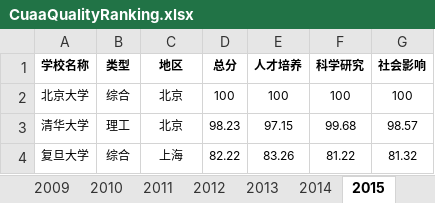
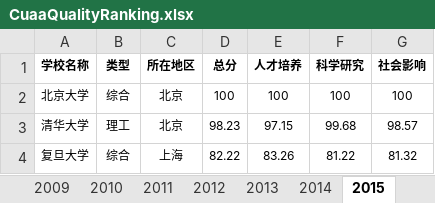
Before and after one commit to duxuhao/Chinese_University_Entrance_Ranking_GD, an Excel workbook: CuaaQualityRanking.xlsx, sheet 2015, drawn as a sheet; only a part is shown; values as stored, in another font and other column widths than the file's, no borders; the diff names each change by its address in the sheet, - before the commit and + after, or states it on an @@ line.

```diff
--- a/CuaaQualityRanking.xlsx (sheet 2015)
+++ b/CuaaQualityRanking.xlsx (sheet 2015)
-C1: 地区
+C1: 所在地区
```
Also changed, not shown: 3 other files.
